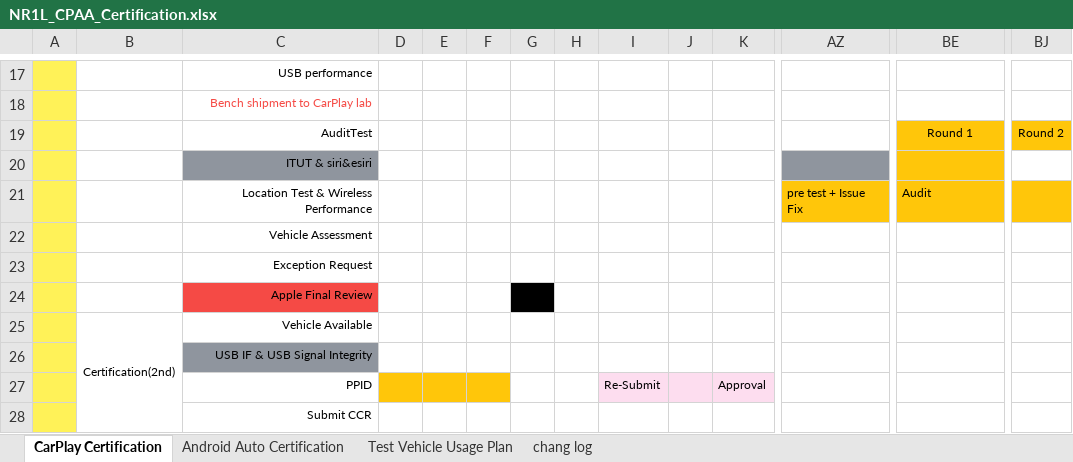
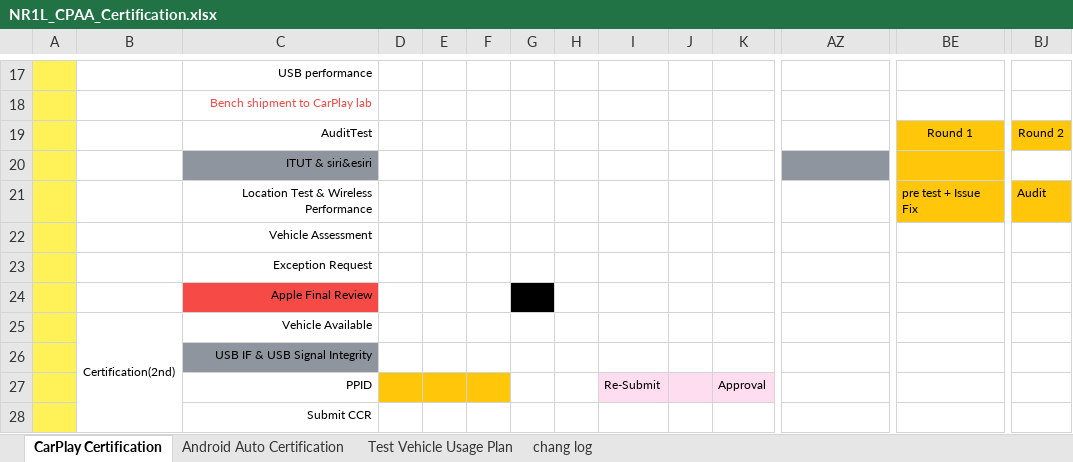
Before and after one commit to marzlo/CPAA_Dash, an Excel workbook: NR1L_CPAA_Certification.xlsx, sheet CarPlay Certification, drawn as a sheet; only a part is shown, gaps mark what is left out; values as stored, in another font and other column widths than the file's, no borders; removed rows and columns are numbered as before the commit, all else as after; rows hold the shown columns only; the diff names each change by its address in the sheet, - before the commit and + after, or states it on an @@ line.

```diff
--- a/NR1L_CPAA_Certification.xlsx (sheet CarPlay Certification)
+++ b/NR1L_CPAA_Certification.xlsx (sheet CarPlay Certification)
-row 21:  |  | Location Test & Wireless Performance |  |  |  |  |  |  |  |  | pre test + Issue Fix | Audit
+row 21:  |  | Location Test & Wireless Performance |  |  |  |  |  |  |  |  |  | pre test + Issue Fix | Audit
```
Also changed, not shown: sheet Android Auto Certification, 1 other file.
